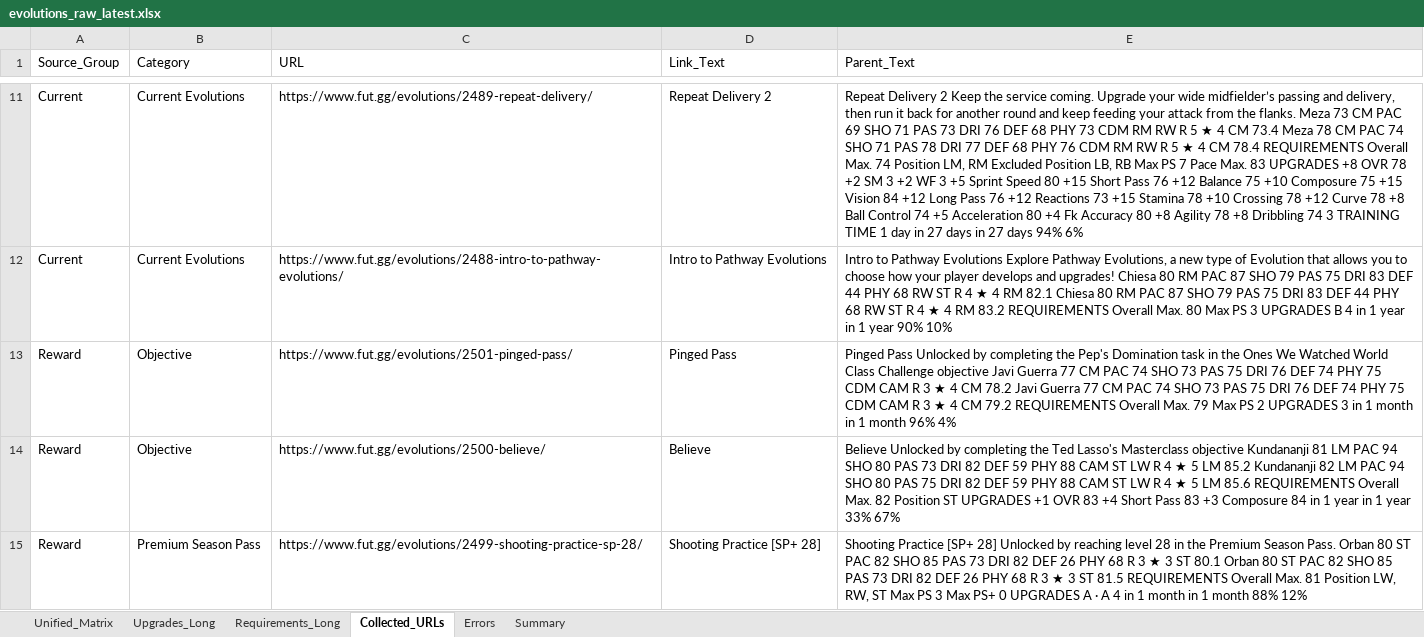
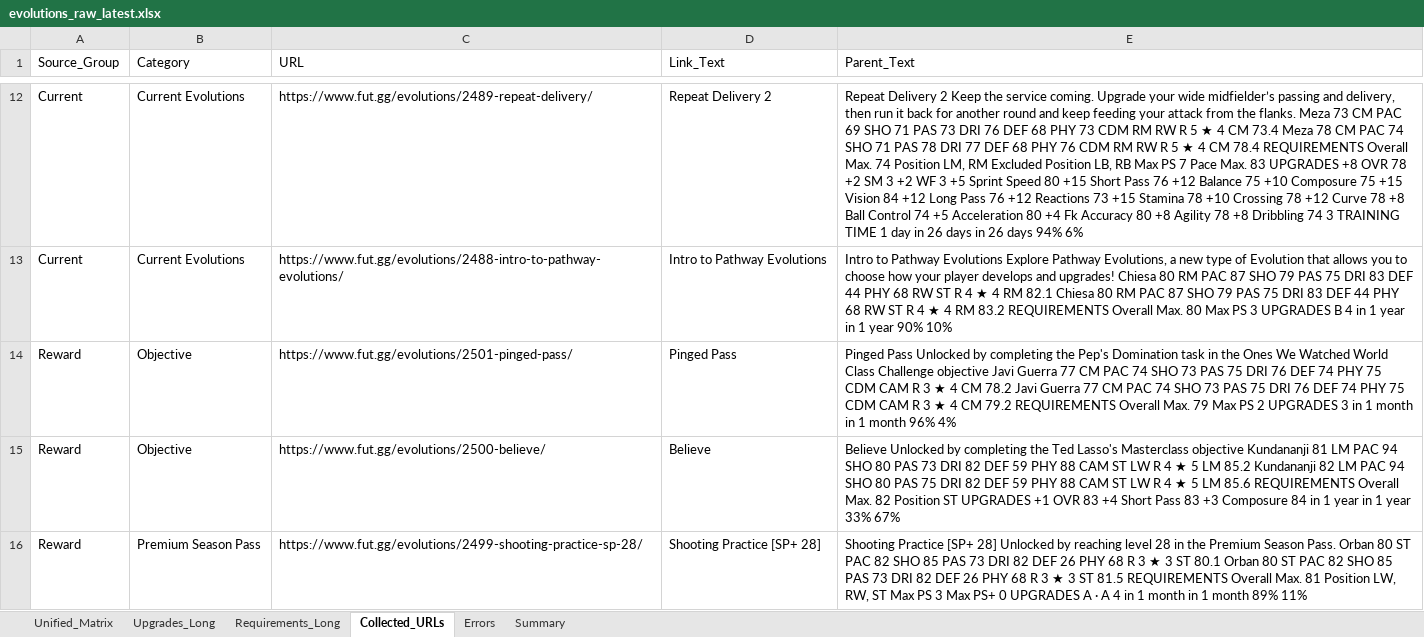
Before and after one commit to lemora87/futgg-objective-crawler, an Excel workbook: latest/evolutions_raw_latest.xlsx, sheet Collected_URLs, drawn as a sheet; only a part is shown, gaps mark what is left out; values as stored, in another font and other column widths than the file's, no borders; addresses are those after the commit; the diff covers the shown part only; the diff names each change by its address in the sheet, - before the commit and + after, or states it on an @@ line.

```diff
--- a/latest/evolutions_raw_latest.xlsx (sheet Collected_URLs)
+++ b/latest/evolutions_raw_latest.xlsx (sheet Collected_URLs)
-E12 (Parent_Text): …day in 27 days in 27 days 94%…
+E12 (Parent_Text): …day in 26 days in 26 days 94%…
-E16 (Parent_Text): …1 month 88% 12%
+E16 (Parent_Text): …1 month 89% 11%
```
Also changed, not shown: 1 added row and 10 edited cells elsewhere in this sheet, sheet Upgrades_Long, sheet Unified_Matrix, sheet Requirements_Long, sheet Summary, latest/evolutions_analysis_latest.xlsx.
